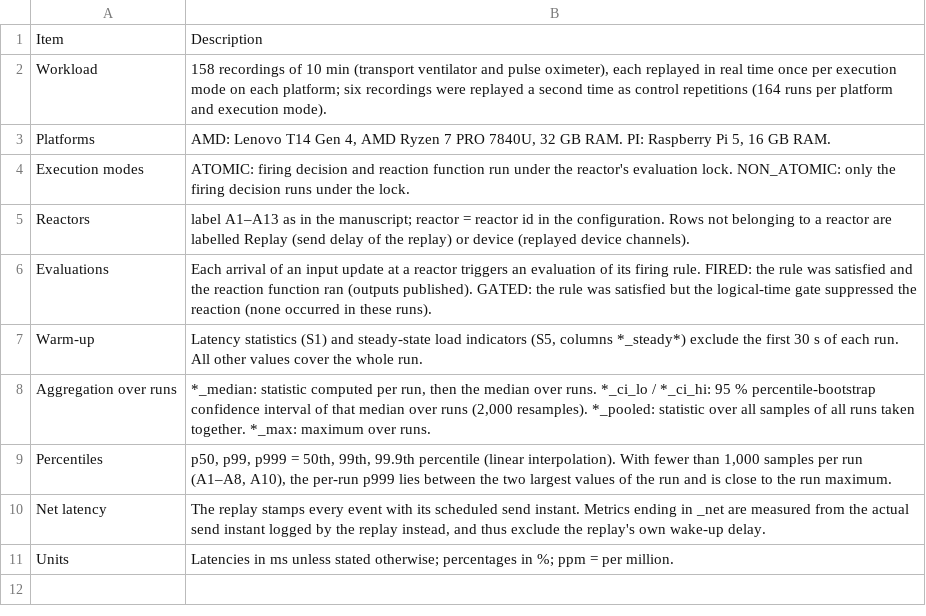
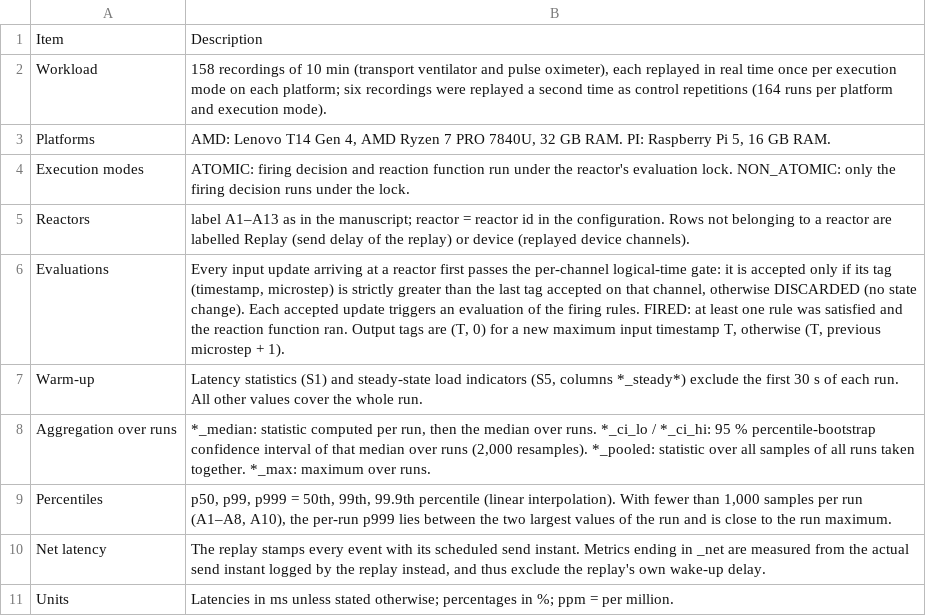
Before and after one commit to rwth-imi/FRAMED, a CSV file: experiments/arn-latency/data_dictionary_notes.csv, drawn as a sheet.

```diff
--- a/experiments/arn-latency/data_dictionary_notes.csv
+++ b/experiments/arn-latency/data_dictionary_notes.csv
@@ -5,3 +5,3 @@ Execution modes,ATOMIC: firing decision and reaction function run under the reac
 Reactors,label A1–A13 as in the manuscript; reactor = reactor id in the configuration. Rows not belonging to a reactor are labelled Replay (send delay of the replay) or device (replayed device channels).
-Evaluations,Each arrival of an input update at a reactor triggers an evaluation of its firing rule. FIRED: the rule was satisfied and the reaction function ran (outputs published). GATED: the rule was satisfied but the logical-time gate suppressed the reaction (none occurred in these runs).
+Evaluations,"Every input update arriving at a reactor first passes the per-channel logical-time gate: it is accepted only if its tag (timestamp, microstep) is strictly greater than the last tag accepted on that channel, otherwise DISCARDED (no state change). Each accepted update triggers an evaluation of the firing rules. FIRED: at least one rule was satisfied and the reaction function ran. Output tags are (T, 0) for a new maximum input timestamp T, otherwise (T, previous microstep + 1)."
 Warm-up,"Latency statistics (S1) and steady-state load indicators (S5, columns *_steady*) exclude the first 30 s of each run. All other values cover the whole run."
```
Also changed, not shown: experiments/arn-latency/data_dictionary_columns.csv, experiments/arn-latency/data_dictionary_metrics.csv, 6 other files.
